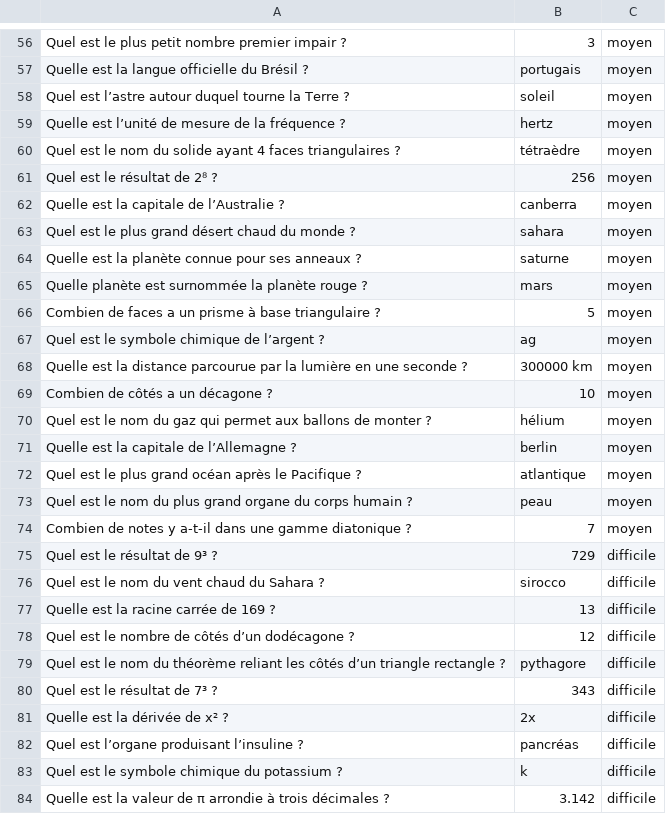
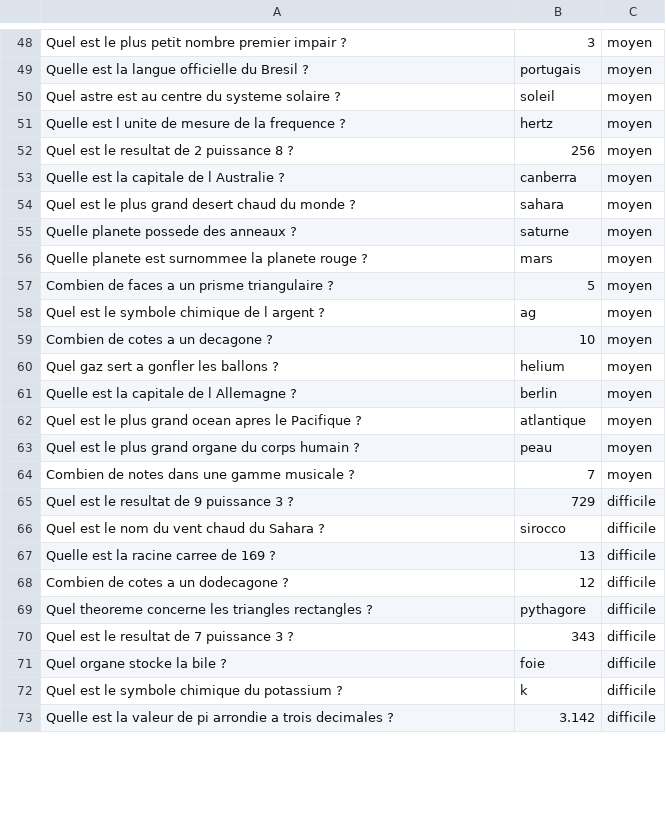
Before and after one commit to LANOIZELET-Colin/SAE-1.01-1.02, a CSV file: questions.csv, drawn as a sheet; only a part is shown, gaps mark what is left out; removed rows and columns are numbered as before the commit, all else as after; the diff covers the shown part only; the diff names each change by its address in the sheet, - before the commit and + after, or states it on an @@ line.

```diff
--- a/questions.csv
+++ b/questions.csv
-A49: Quelle est la langue officielle du Brésil ?
+A49: Quelle est la langue officielle du Bresil ?
-A50: Quel est l’astre autour duquel tourne la Terre ?
+A50: Quel astre est au centre du systeme solaire ?
-A51: Quelle est l’unité de mesure de la fréquence ?
+A51: Quelle est l unite de mesure de la frequence ?
-row 60: Quel est le nom du solide ayant 4 faces triangulaires ? | tétraèdre | moyen
-A52: Quel est le résultat de 2⁸ ?
+A52: Quel est le resultat de 2 puissance 8 ?
-A53: Quelle est la capitale de l’Australie ?
+A53: Quelle est la capitale de l Australie ?
-A54: …plus grand désert chaud du…
+A54: …plus grand desert chaud du…
-A55: Quelle est la planète connue pour ses anneaux ?
+A55: Quelle planete possede des anneaux ?
-A56: Quelle planète est surnommée la planète rouge ?
+A56: Quelle planete est surnommee la planete rouge ?
-A57: …un prisme à base triangulaire ?
+A57: …un prisme triangulaire ?
-A58: Quel est le symbole chimique de l’argent ?
+A58: Quel est le symbole chimique de l argent ?
-row 68: Quelle est la distance parcourue par la lumière en une seconde ? | 300000 km | moyen
-A59: Combien de côtés a un décagone ?
+A59: Combien de cotes a un decagone ?
-A60: Quel est le nom du gaz qui permet aux ballons de monter ?
+A60: Quel gaz sert a gonfler les ballons ?
-B60: hélium
+B60: helium
-A61: Quelle est la capitale de l’Allemagne ?
+A61: Quelle est la capitale de l Allemagne ?
-A62: …plus grand océan après le Pacifique…
+A62: …plus grand ocean apres le Pacifique…
-A63: …est le nom du plus grand…
+A63: …est le plus grand…
-A64: …de notes y a-t-il dans une gamme diatonique ?
+A64: …de notes dans une gamme musicale ?
-A65: Quel est le résultat de 9³ ?
+A65: Quel est le resultat de 9 puissance 3 ?
-A67: Quelle est la racine carrée de 169 ?
+A67: Quelle est la racine carree de 169 ?
-A68: Quel est le nombre de côtés d’un dodécagone ?
+A68: Combien de cotes a un dodecagone ?
-A69: Quel est le nom du théorème reliant les côtés d’un triangle rectangle ?
+A69: Quel theoreme concerne les triangles rectangles ?
-A70: Quel est le résultat de 7³ ?
+A70: Quel est le resultat de 7 puissance 3 ?
-row 81: Quelle est la dérivée de x² ? | 2x | difficile
-row 82: Quel est l’organe produisant l’insuline ? | pancréas | difficile
+row 71: Quel organe stocke la bile ? | foie | difficile
-A73: …valeur de π arrondie à trois décimales ?
+A73: …valeur de pi arrondie a trois decimales ?
```
Also changed, not shown: 1 added row, 14 removed rows and 52 edited cells elsewhere in this file.
